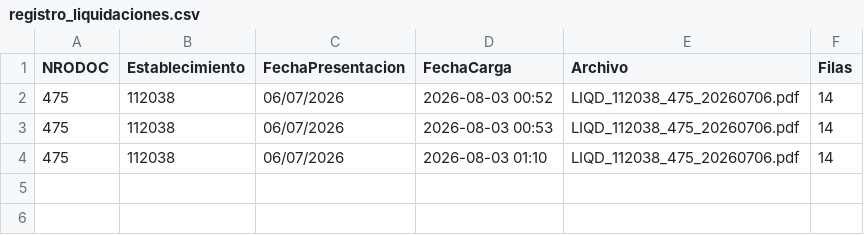
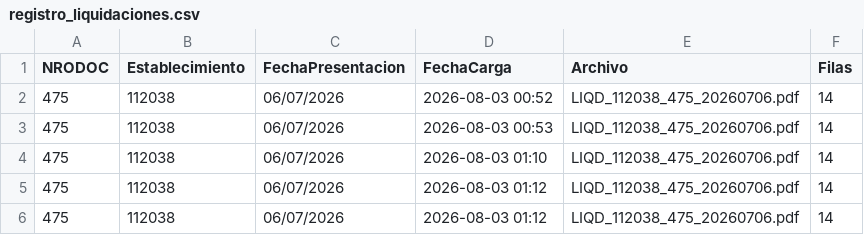
Before and after one commit to MathiasAraujoCano/liquidaciones-getnet, a CSV file: registro_liquidaciones.csv, drawn as a sheet.

Commit message:
Actualiza registro de liquidaciones

```diff
--- a/registro_liquidaciones.csv
+++ b/registro_liquidaciones.csv
@@ -4 +4,3 @@ NRODOC,Establecimiento,FechaPresentacion,FechaCarga,Archivo,Filas
 475,112038,06/07/2026,2026-08-03 01:10,LIQD_112038_475_20260706.pdf,14
+475,112038,06/07/2026,2026-08-03 01:12,LIQD_112038_475_20260706.pdf,14
+475,112038,06/07/2026,2026-08-03 01:12,LIQD_112038_475_20260706.pdf,14
```
